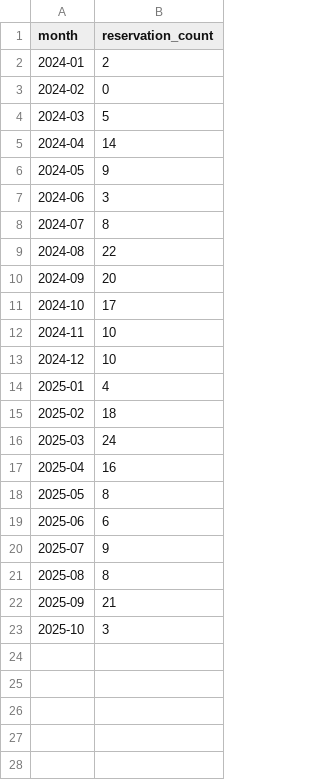
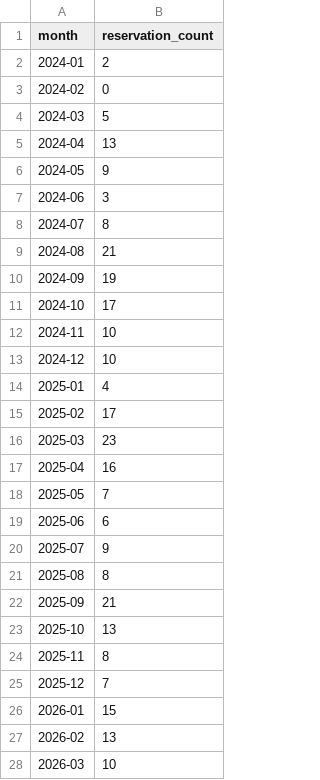
Before and after one commit to KelvinAdamAninang/Thesis-Reservation, a CSV file: python-scheduler-api/data_mining/EMC_Monthly_Reservations_Cleaned.csv (was python-scheduler-api/data_mining/EMC_Monthly_Reservations.csv), drawn as a sheet.

Commit message:
Add EMC Logbook cleaning notebook and outputs
- Created a newer Jupyter notebook for cleaning the EMC Logbook time-series dataset, including steps for loading data, normalizing columns, merging datasets, parsing dates, filtering, deduplication, and aggregating monthly reservation counts.
- Generated and saved cleaned datasets: 'EMC_Cleaned_Records.csv' and 'EMC_Monthly_Reservations_Cleaned.csv'.
- Added a plot of monthly reservations saved as 'EMC_Monthly_Trend.png'.
- Updated existing plots for moving average and SARIMA models.

```diff
--- a/python-scheduler-api/data_mining/EMC_Monthly_Reservations.csv
+++ b/python-scheduler-api/data_mining/EMC_Monthly_Reservations_Cleaned.csv
@@ -4,3 +4,3 @@ month,reservation_count
 2024-03,5
-2024-04,14
+2024-04,13
 2024-05,9
@@ -8,4 +8,4 @@ month,reservation_count
 2024-07,8
-2024-08,22
-2024-09,20
+2024-08,21
+2024-09,19
 2024-10,17
@@ -14,6 +14,6 @@ month,reservation_count
 2025-01,4
-2025-02,18
-2025-03,24
+2025-02,17
+2025-03,23
 2025-04,16
-2025-05,8
+2025-05,7
 2025-06,6
@@ -22,2 +22,7 @@ month,reservation_count
 2025-09,21
-2025-10,3
+2025-10,13
+2025-11,8
+2025-12,7
+2026-01,15
+2026-02,13
+2026-03,10
```
Also changed, not shown: 5 other files.
